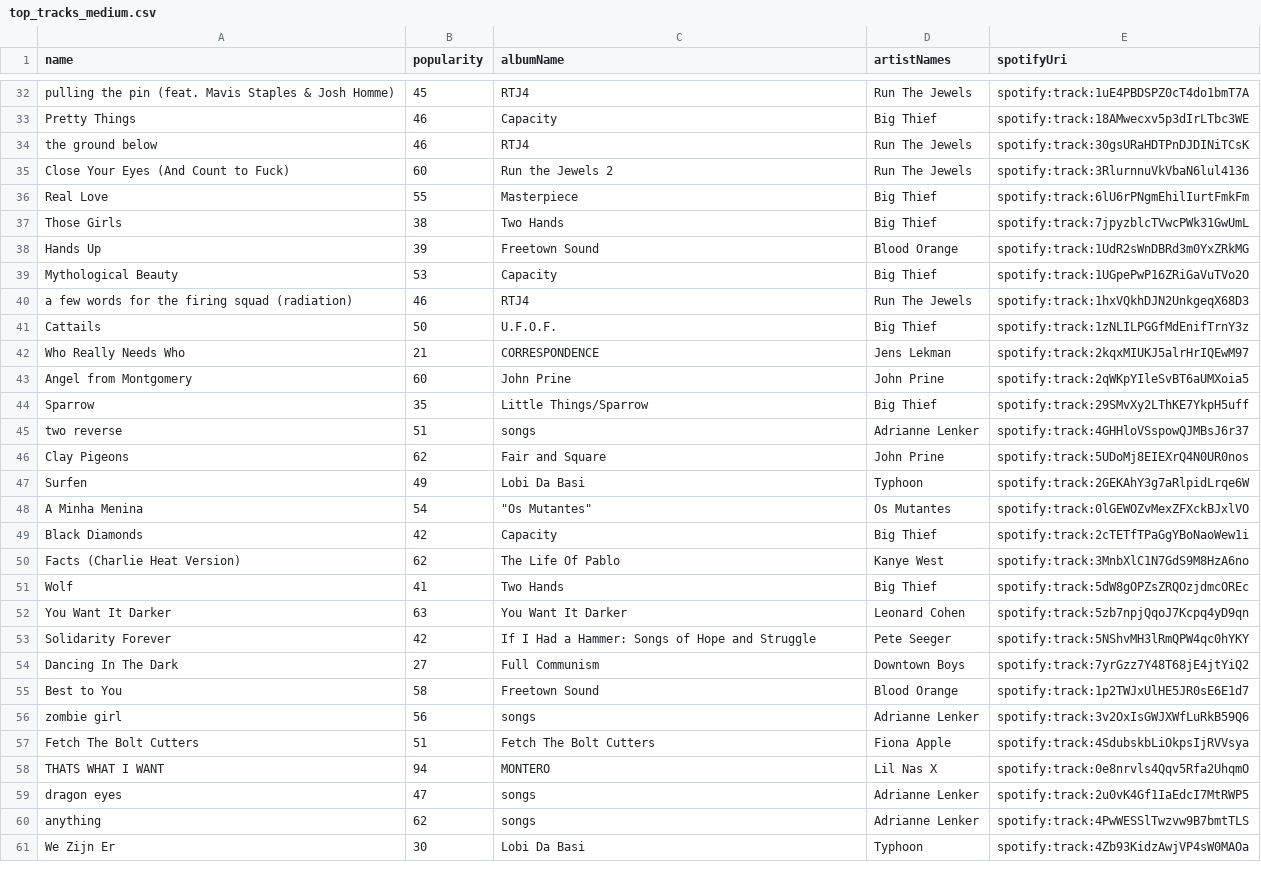
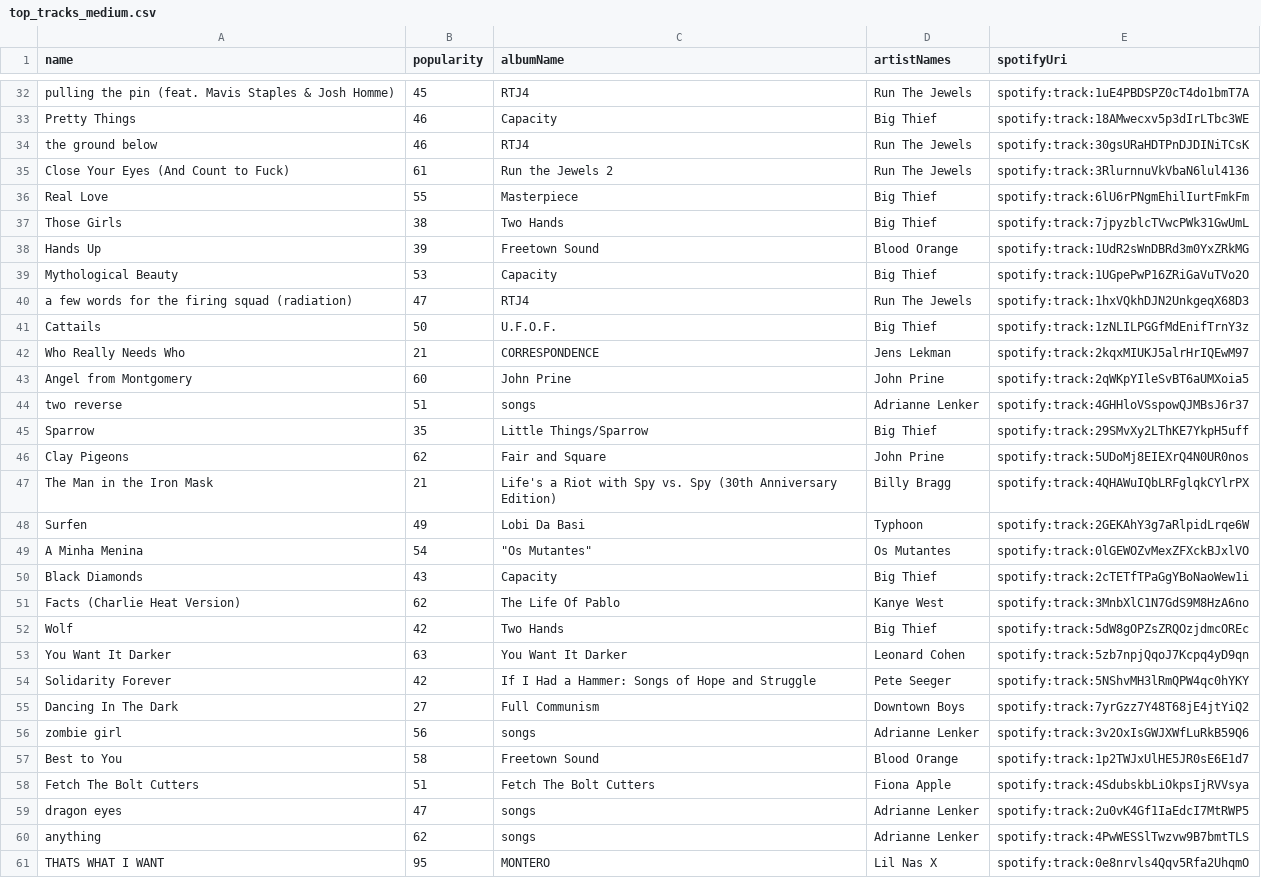
Before and after one commit to mlinds/spotify-data, a CSV file: data_out/top_tracks_medium.csv, drawn as a sheet; only a part is shown, gaps mark what is left out; the diff covers the shown part only.

```diff
--- a/data_out/top_tracks_medium.csv
+++ b/data_out/top_tracks_medium.csv
@@ -34,3 +34,3 @@ Pretty Things,46,Capacity,Big Thief,spotify:track:18AMwecxv5p3dIrLTbc3WE
 the ground below,46,RTJ4,Run The Jewels,spotify:track:30gsURaHDTPnDJDINiTCsK
-Close Your Eyes (And Count to Fuck),60,Run the Jewels 2,Run The Jewels,spotify:track:3RlurnnuVkVbaN6lul4136
+Close Your Eyes (And Count to Fuck),61,Run the Jewels 2,Run The Jewels,spotify:track:3RlurnnuVkVbaN6lul4136
 Real Love,55,Masterpiece,Big Thief,spotify:track:6lU6rPNgmEhilIurtFmkFm
@@ -39,3 +39,3 @@ Hands Up,39,Freetown Sound,Blood Orange,spotify:track:1UdR2sWnDBRd3m0YxZRkMG
 Mythological Beauty,53,Capacity,Big Thief,spotify:track:1UGpePwP16ZRiGaVuTVo2O
-a few words for the firing squad (radiation),46,RTJ4,Run The Jewels,spotify:track:1hxVQkhDJN2UnkgeqX68D3
+a few words for the firing squad (radiation),47,RTJ4,Run The Jewels,spotify:track:1hxVQkhDJN2UnkgeqX68D3
 Cattails,50,U.F.O.F.,Big Thief,spotify:track:1zNLILPGGfMdEnifTrnY3z
@@ -43,10 +43,11 @@ Who Really Needs Who,21,CORRESPONDENCE,Jens Lekman,spotify:track:2kqxMIUKJ5alrHr
 Angel from Montgomery,60,John Prine,John Prine,spotify:track:2qWKpYIleSvBT6aUMXoia5
+two reverse,51,songs,Adrianne Lenker,spotify:track:4GHHloVSspowQJMBsJ6r37
 Sparrow,35,Little Things/Sparrow,Big Thief,spotify:track:29SMvXy2LThKE7YkpH5uff
-two reverse,51,songs,Adrianne Lenker,spotify:track:4GHHloVSspowQJMBsJ6r37
 Clay Pigeons,62,Fair and Square,John Prine,spotify:track:5UDoMj8EIEXrQ4N0UR0nos
+The Man in the Iron Mask,21,Life's a Riot with Spy vs. Spy (30th Anniversary Edition),Billy Bragg,spotify:track:4QHAWuIQbLRFglqkCYlrPX
 Surfen,49,Lobi Da Basi,Typhoon,spotify:track:2GEKAhY3g7aRlpidLrqe6W
 A Minha Menina,54,"""Os Mutantes""",Os Mutantes,spotify:track:0lGEWOZvMexZFXckBJxlVO
-Black Diamonds,42,Capacity,Big Thief,spotify:track:2cTETfTPaGgYBoNaoWew1i
+Black Diamonds,43,Capacity,Big Thief,spotify:track:2cTETfTPaGgYBoNaoWew1i
 Facts (Charlie Heat Version),62,The Life Of Pablo,Kanye West,spotify:track:3MnbXlC1N7GdS9M8HzA6no
-Wolf,41,Two Hands,Big Thief,spotify:track:5dW8gOPZsZRQOzjdmcOREc
+Wolf,42,Two Hands,Big Thief,spotify:track:5dW8gOPZsZRQOzjdmcOREc
 You Want It Darker,63,You Want It Darker,Leonard Cohen,spotify:track:5zb7npjQqoJ7Kcpq4yD9qn
@@ -54,8 +55,7 @@ Solidarity Forever,42,If I Had a Hammer: Songs of Hope and Struggle,Pete Seeger,
 Dancing In The Dark,27,Full Communism,Downtown Boys,spotify:track:7yrGzz7Y48T68jE4jtYiQ2
+zombie girl,56,songs,Adrianne Lenker,spotify:track:3v2OxIsGWJXWfLuRkB59Q6
 Best to You,58,Freetown Sound,Blood Orange,spotify:track:1p2TWJxUlHE5JR0sE6E1d7
-zombie girl,56,songs,Adrianne Lenker,spotify:track:3v2OxIsGWJXWfLuRkB59Q6
 Fetch The Bolt Cutters,51,Fetch The Bolt Cutters,Fiona Apple,spotify:track:4SdubskbLiOkpsIjRVVsya
-THATS WHAT I WANT,94,MONTERO,Lil Nas X,spotify:track:0e8nrvls4Qqv5Rfa2UhqmO
 dragon eyes,47,songs,Adrianne Lenker,spotify:track:2u0vK4Gf1IaEdcI7MtRWP5
 anything,62,songs,Adrianne Lenker,spotify:track:4PwWESSlTwzvw9B7bmtTLS
-We Zijn Er,30,Lobi Da Basi,Typhoon,spotify:track:4Zb93KidzAwjVP4sW0MAOa
+THATS WHAT I WANT,95,MONTERO,Lil Nas X,spotify:track:0e8nrvls4Qqv5Rfa2UhqmO
```
Also changed, not shown: 3 moved rows and 3 edited cells elsewhere in this file, data_out/recent.csv, data_out/streamHistory.csv, 2 other files.
